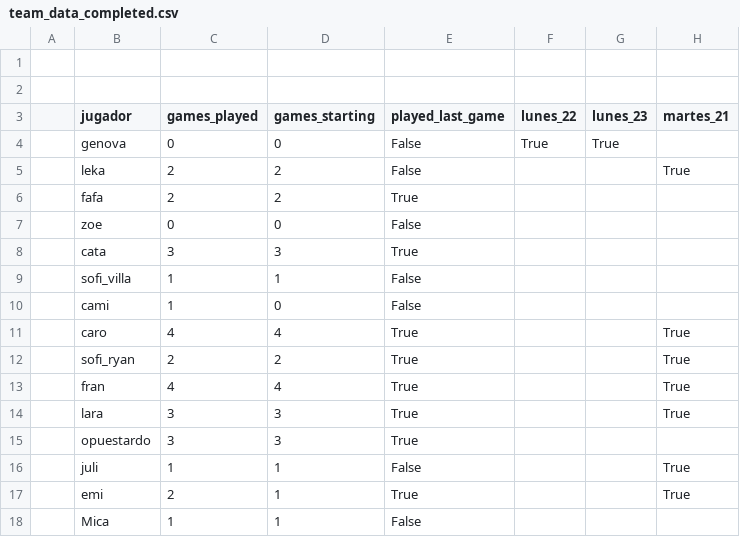
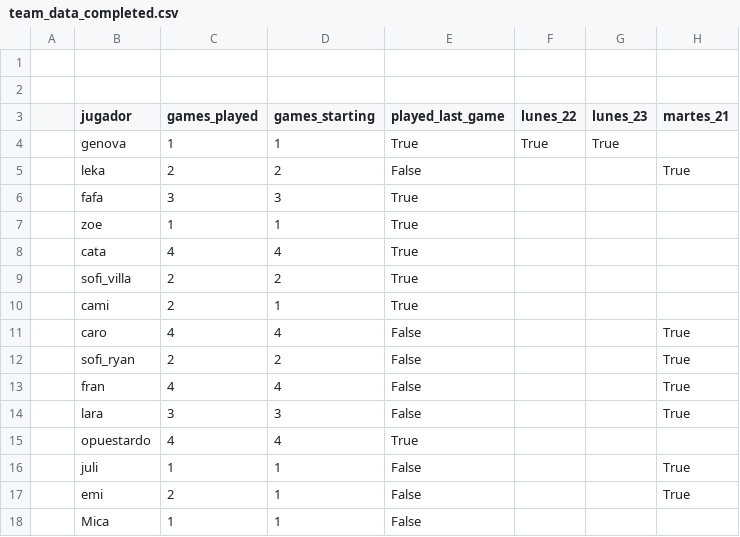
Before and after one commit to julianBogado1/migajeros-tiva-2026, a CSV file: public/team_data_completed.csv, drawn as a sheet; only a part is shown; the diff names each change by its address in the sheet, - before the commit and + after, or states it on an @@ line.

Commit message:
partido sabado 2/05

```diff
--- a/public/team_data_completed.csv
+++ b/public/team_data_completed.csv
-C4 (games_played): 0
+C4 (games_played): 1
-D4 (games_starting): 0
+D4 (games_starting): 1
-E4 (played_last_game): False
+E4 (played_last_game): True
-C6 (games_played): 2
+C6 (games_played): 3
-D6 (games_starting): 2
+D6 (games_starting): 3
-C7 (games_played): 0
+C7 (games_played): 1
-D7 (games_starting): 0
+D7 (games_starting): 1
-E7 (played_last_game): False
+E7 (played_last_game): True
-C8 (games_played): 3
+C8 (games_played): 4
-D8 (games_starting): 3
+D8 (games_starting): 4
-C9:C10 (games_played): 1
+C9:C10 (games_played): 2
-D9 (games_starting): 1
+D9 (games_starting): 2
-E9:E10 (played_last_game): False
+E9:E10 (played_last_game): True
-D10 (games_starting): 0
+D10 (games_starting): 1
-E11:E14 (played_last_game): True
+E11:E14 (played_last_game): False
-C15 (games_played): 3
+C15 (games_played): 4
-D15 (games_starting): 3
+D15 (games_starting): 4
-E17 (played_last_game): True
+E17 (played_last_game): False
```
